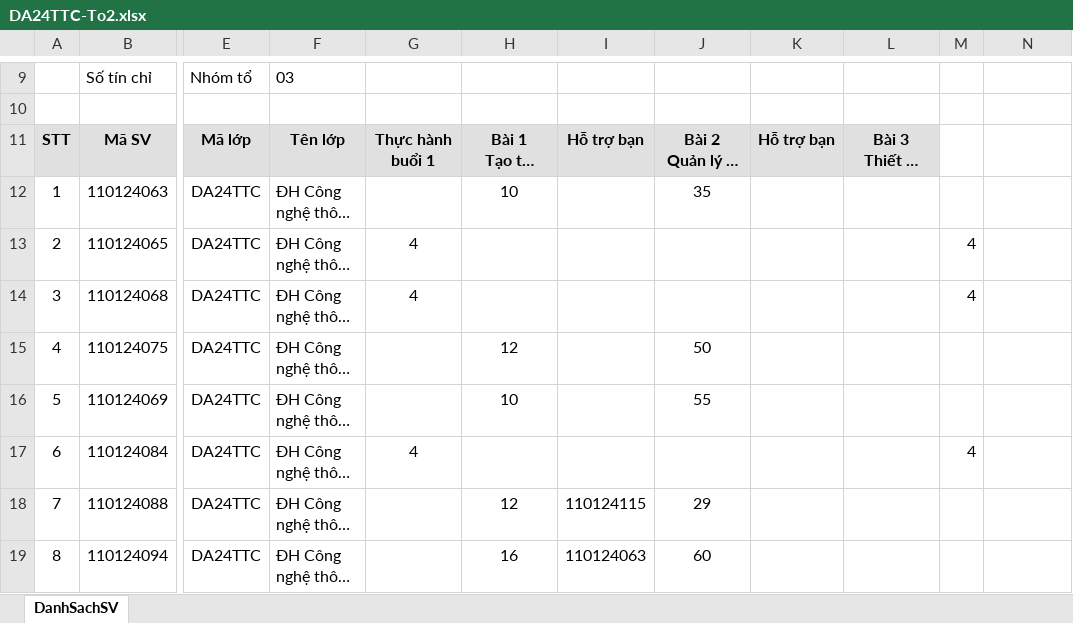
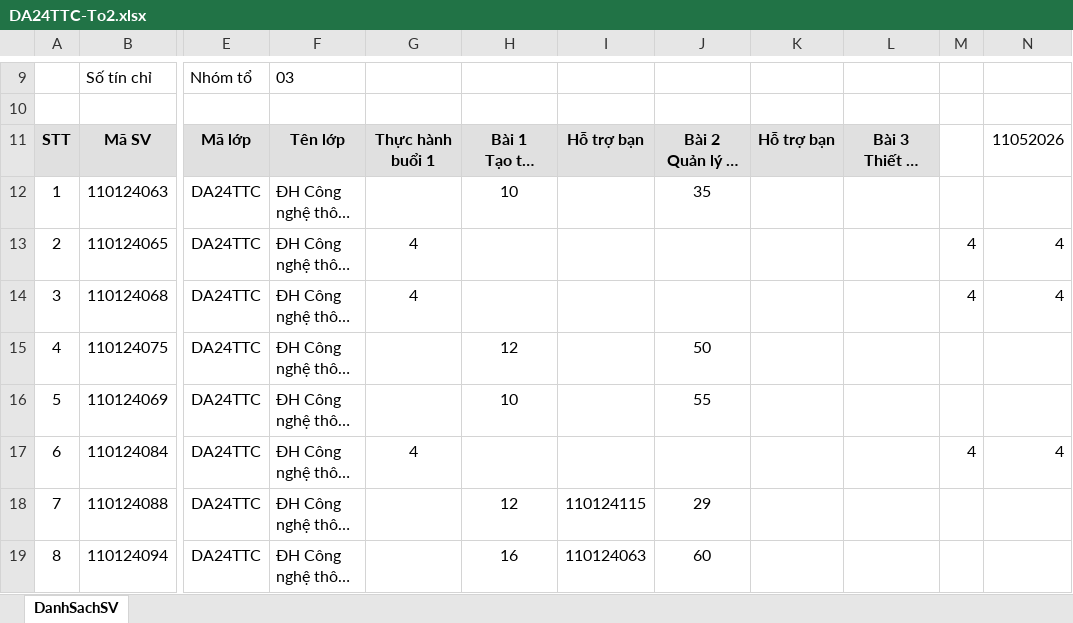
Before and after one commit to TKW-22526/my-project-da24ttc, an Excel workbook: DA24TTC-To2.xlsx, sheet DanhSachSV, drawn as a sheet; only a part is shown, gaps mark what is left out; long unchanged cells end in …; values as stored, in another font and other column widths than the file's, no borders; the diff names each change by its address in the sheet, - before the commit and + after, or states it on an @@ line.

```diff
--- a/DA24TTC-To2.xlsx (sheet DanhSachSV)
+++ b/DA24TTC-To2.xlsx (sheet DanhSachSV)
-N11: (empty)
+N11: 11052026
-N13:N14: (empty)
+N13:N14: 4
-N17: (empty)
+N17: 4
```
Also changed, not shown: 11 other files.
